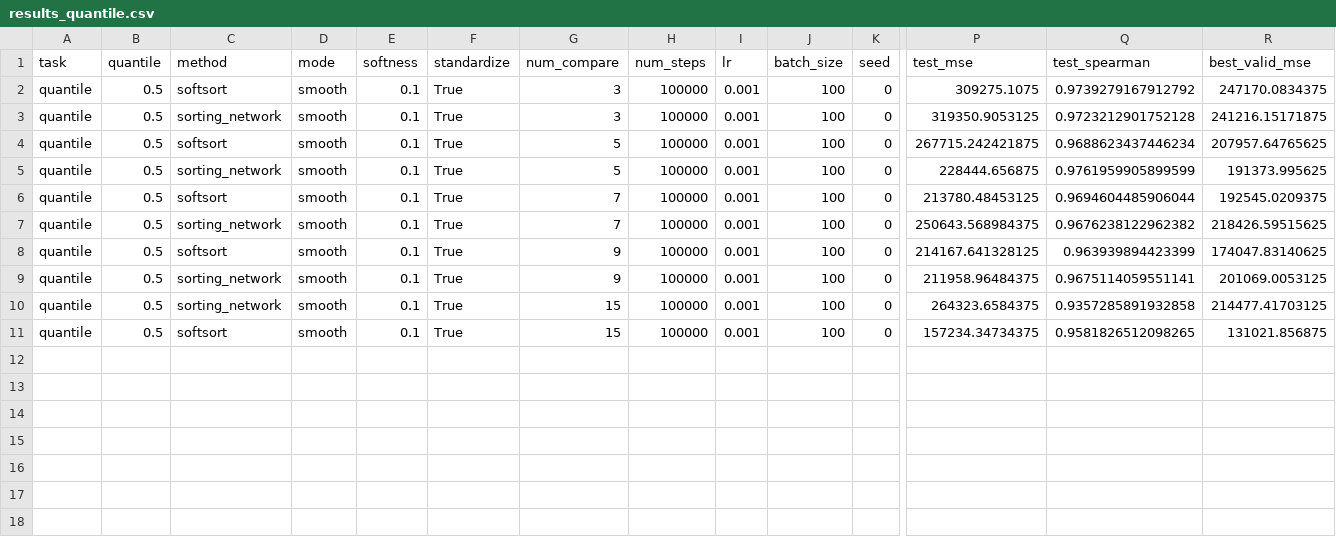
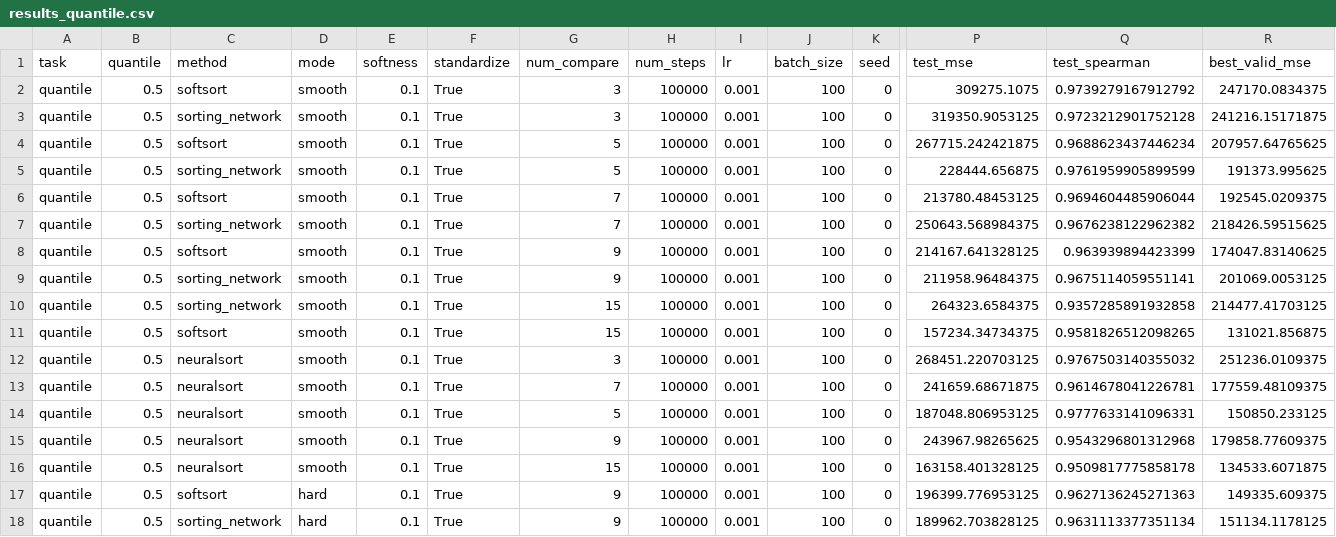
Before and after one commit to AndReGeist/softjax, a CSV file: docs/examples/mnist/results_quantile.csv, drawn as a sheet; only a part is shown, gaps mark what is left out; rows hold the shown columns only; the diff names each change by its address in the sheet, - before the commit and + after, or states it on an @@ line.

```diff
--- a/docs/examples/mnist/results_quantile.csv
+++ b/docs/examples/mnist/results_quantile.csv
+row 12: quantile | 0.5 | neuralsort | smooth | 0.1 | True | 3 | 100000 | 0.001 | 100 | 0 | 268451.220703125 | 0.9767503140355032 | 251236.0109375
+row 13: quantile | 0.5 | neuralsort | smooth | 0.1 | True | 7 | 100000 | 0.001 | 100 | 0 | 241659.68671875 | 0.9614678041226781 | 177559.48109375
+row 14: quantile | 0.5 | neuralsort | smooth | 0.1 | True | 5 | 100000 | 0.001 | 100 | 0 | 187048.806953125 | 0.9777633141096331 | 150850.233125
+row 15: quantile | 0.5 | neuralsort | smooth | 0.1 | True | 9 | 100000 | 0.001 | 100 | 0 | 243967.98265625 | 0.9543296801312968 | 179858.77609375
+row 16: quantile | 0.5 | neuralsort | smooth | 0.1 | True | 15 | 100000 | 0.001 | 100 | 0 | 163158.401328125 | 0.9509817775858178 | 134533.6071875
+row 17: quantile | 0.5 | softsort | hard | 0.1 | True | 9 | 100000 | 0.001 | 100 | 0 | 196399.776953125 | 0.9627136245271363 | 149335.609375
+row 18: quantile | 0.5 | sorting_network | hard | 0.1 | True | 9 | 100000 | 0.001 | 100 | 0 | 189962.703828125 | 0.9631113377351134 | 151134.1178125
```
Also changed, not shown: docs/examples/mnist/results.csv, 5 other files.
